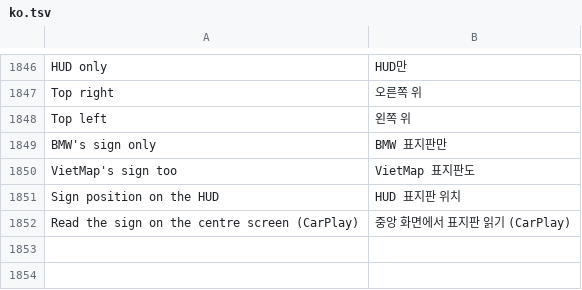
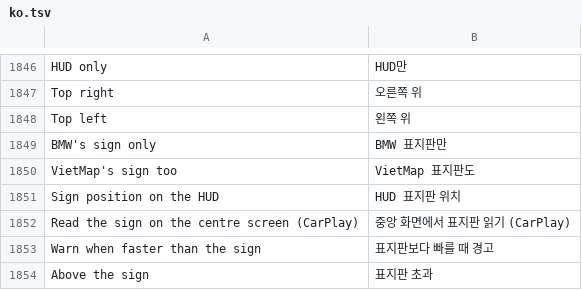
Before and after one commit to marilykinson-glitch/idrive7-apps, a TSV file: kit/runtime/locales/ko.tsv, drawn as a sheet; only a part is shown, gaps mark what is left out; the diff names each change by its address in the sheet, - before the commit and + after, or states it on an @@ line.

```diff
--- a/kit/runtime/locales/ko.tsv
+++ b/kit/runtime/locales/ko.tsv
+row 1853: Warn when faster than the sign | 표지판보다 빠를 때 경고
+row 1854: Above the sign | 표지판 초과
```
Also changed, not shown: kit/runtime/locales/vi.tsv, 12 other files.
